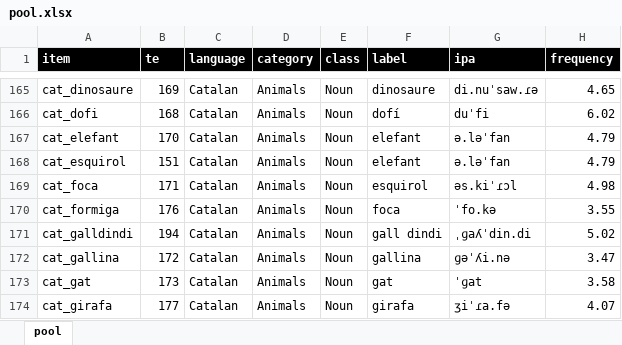
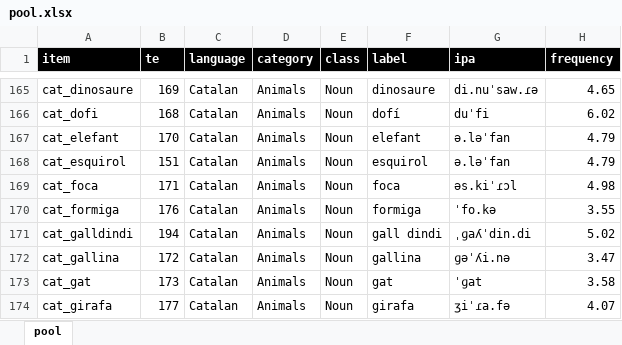
Before and after one commit to gongcastro/multilex, an Excel workbook: pool.xlsx, sheet pool, drawn as a sheet; only a part is shown, gaps mark what is left out; values as stored, in another font and other column widths than the file's, no borders; conditional formats and table styles not drawn; the diff names each change by its address in the sheet, - before the commit and + after, or states it on an @@ line.

Commit message:
Fix mislabelling of item cat_foca

```diff
--- a/pool.xlsx (sheet pool)
+++ b/pool.xlsx (sheet pool)
-F168 (label): elefant
+F168 (label): esquirol
-F169 (label): esquirol
+F169 (label): foca
-F170 (label): foca
+F170 (label): formiga
```
Also changed, not shown: 1 other file.
